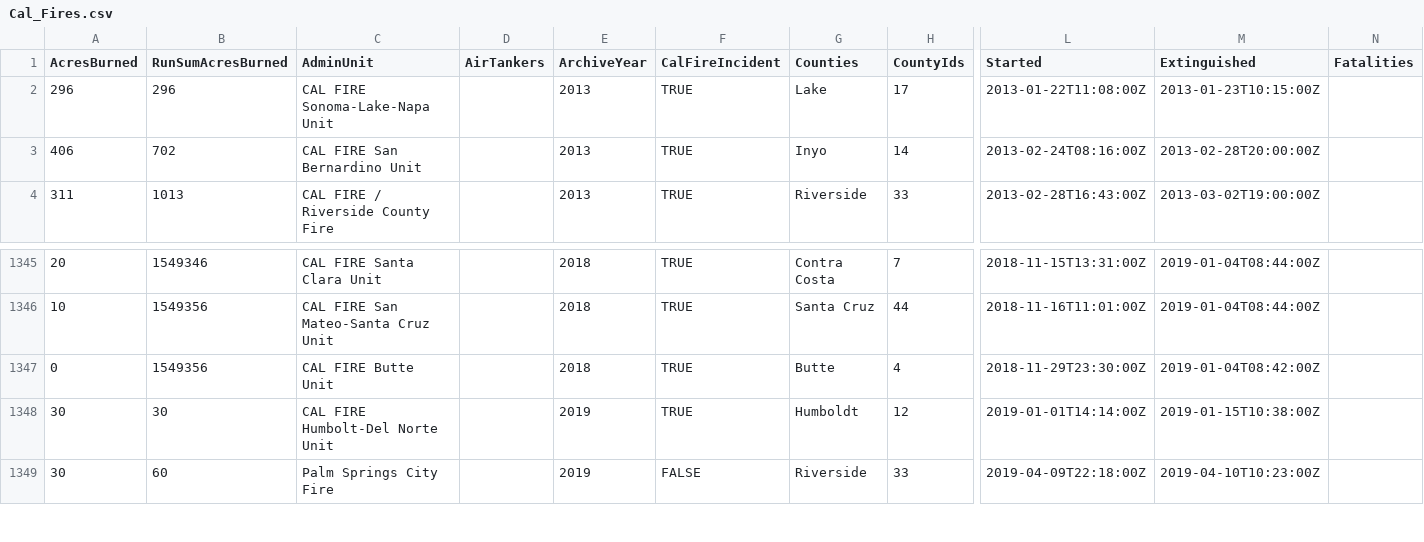
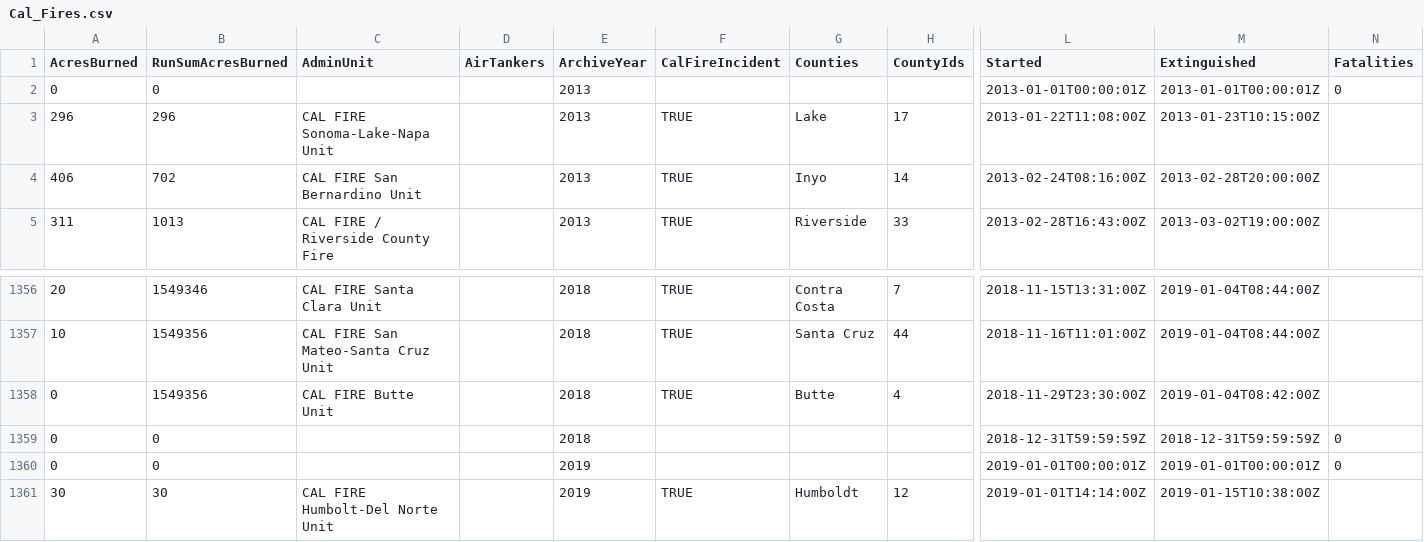
Before and after one commit to GregHarrison/CS498-Narative-Viz, a CSV file: Cal_Fires.csv, drawn as a sheet; only a part is shown, gaps mark what is left out; the shorter side is filled out with more unchanged rows; rows hold the shown columns only; the diff covers the shown part only; the diff names each change by its address in the sheet, - before the commit and + after, or states it on an @@ line.

```diff
--- a/Cal_Fires.csv
+++ b/Cal_Fires.csv
+row 2: 0 | 0 |  |  | 2013 |  |  |  | 2013-01-01T00:00:01Z | 2013-01-01T00:00:01Z | 0
+row 1359: 0 | 0 |  |  | 2018 |  |  |  | 2018-12-31T59:59:59Z | 2018-12-31T59:59:59Z | 0
+row 1360: 0 | 0 |  |  | 2019 |  |  |  | 2019-01-01T00:00:01Z | 2019-01-01T00:00:01Z | 0
```
Also changed, not shown: 10 added rows elsewhere in this file.
